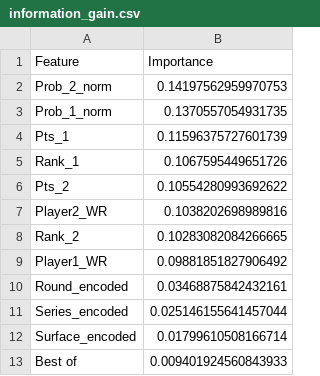
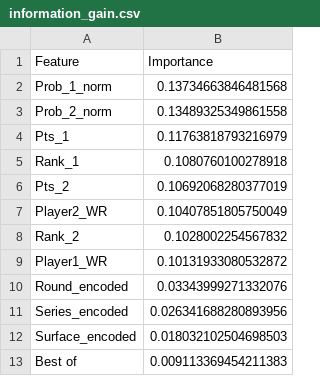
Before and after one commit to IvanChiello22/ArtificialTennisPredictor, a CSV file: data/Results/information_gain.csv, drawn as a sheet.

```diff
--- a/data/Results/information_gain.csv
+++ b/data/Results/information_gain.csv
@@ -1,13 +1,13 @@
 Feature,Importance
-Prob_2_norm,0.14197562959970753
-Prob_1_norm,0.1370557054931735
-Pts_1,0.11596375727601739
-Rank_1,0.1067595449651726
-Pts_2,0.10554280993692622
-Player2_WR,0.1038202698989816
-Rank_2,0.10283082084266665
-Player1_WR,0.09881851827906492
-Round_encoded,0.03468875842432161
-Series_encoded,0.025146155641457044
-Surface_encoded,0.01799610508166714
-Best of,0.009401924560843933
+Prob_1_norm,0.13734663846481568
+Prob_2_norm,0.13489325349861558
+Pts_1,0.11763818793216979
+Rank_1,0.1080760100278918
+Pts_2,0.10692068280377019
+Player2_WR,0.10407851805750049
+Rank_2,0.1028002254567832
+Player1_WR,0.10131933080532872
+Round_encoded,0.03343999271332076
+Series_encoded,0.026341688280893956
+Surface_encoded,0.018032102504698503
+Best of,0.009113369454211383
```
Also changed, not shown: data/Results/results.csv, 8 other files.
